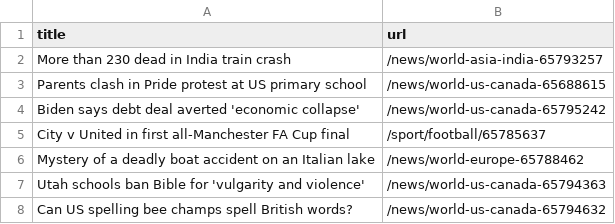
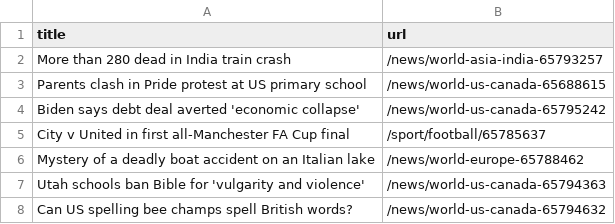
Before and after one commit to vlsachdev/automatic-scraper-bbc, a CSV file: bbc.csv, drawn as a sheet; only a part is shown.

```diff
--- a/bbc.csv
+++ b/bbc.csv
@@ -1,3 +1,3 @@
 title,url
-More than 230 dead in India train crash,/news/world-asia-india-65793257
+More than 280 dead in India train crash,/news/world-asia-india-65793257
 Parents clash in Pride protest at US primary school,/news/world-us-canada-65688615
```
